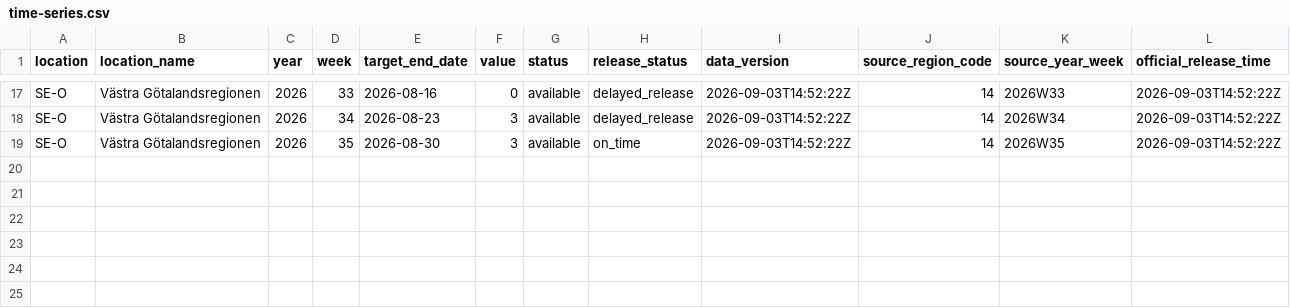
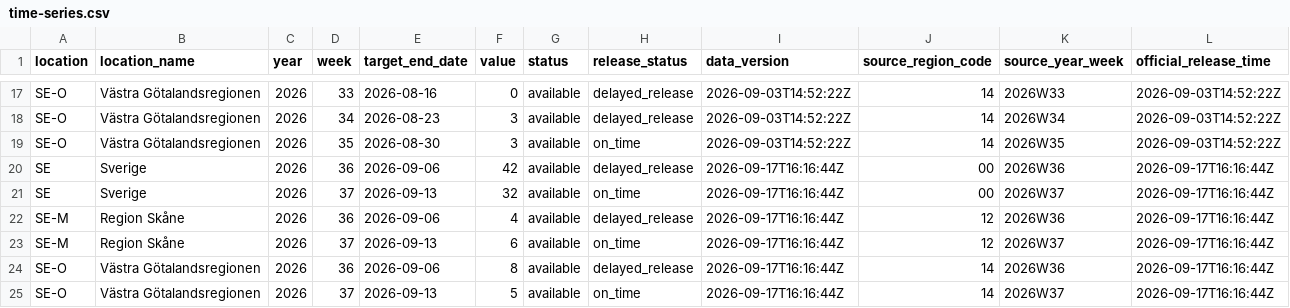
Before and after one commit to philipgerlee/swedish_forecasting_hub, a CSV file: target-data/time-series.csv, drawn as a sheet; only a part is shown, gaps mark what is left out.

```diff
--- a/target-data/time-series.csv
+++ b/target-data/time-series.csv
@@ -19 +19,7 @@ SE-O,Västra Götalandsregionen,2026,34,2026-08-23,3,available,delayed_release,2
 SE-O,Västra Götalandsregionen,2026,35,2026-08-30,3,available,on_time,2026-09-03T14:52:22Z,14,2026W35,2026-09-03T14:52:22Z
+SE,Sverige,2026,36,2026-09-06,42,available,delayed_release,2026-09-17T16:16:44Z,00,2026W36,2026-09-17T16:16:44Z
+SE,Sverige,2026,37,2026-09-13,32,available,on_time,2026-09-17T16:16:44Z,00,2026W37,2026-09-17T16:16:44Z
+SE-M,Region Skåne,2026,36,2026-09-06,4,available,delayed_release,2026-09-17T16:16:44Z,12,2026W36,2026-09-17T16:16:44Z
+SE-M,Region Skåne,2026,37,2026-09-13,6,available,on_time,2026-09-17T16:16:44Z,12,2026W37,2026-09-17T16:16:44Z
+SE-O,Västra Götalandsregionen,2026,36,2026-09-06,8,available,delayed_release,2026-09-17T16:16:44Z,14,2026W36,2026-09-17T16:16:44Z
+SE-O,Västra Götalandsregionen,2026,37,2026-09-13,5,available,on_time,2026-09-17T16:16:44Z,14,2026W37,2026-09-17T16:16:44Z
```
